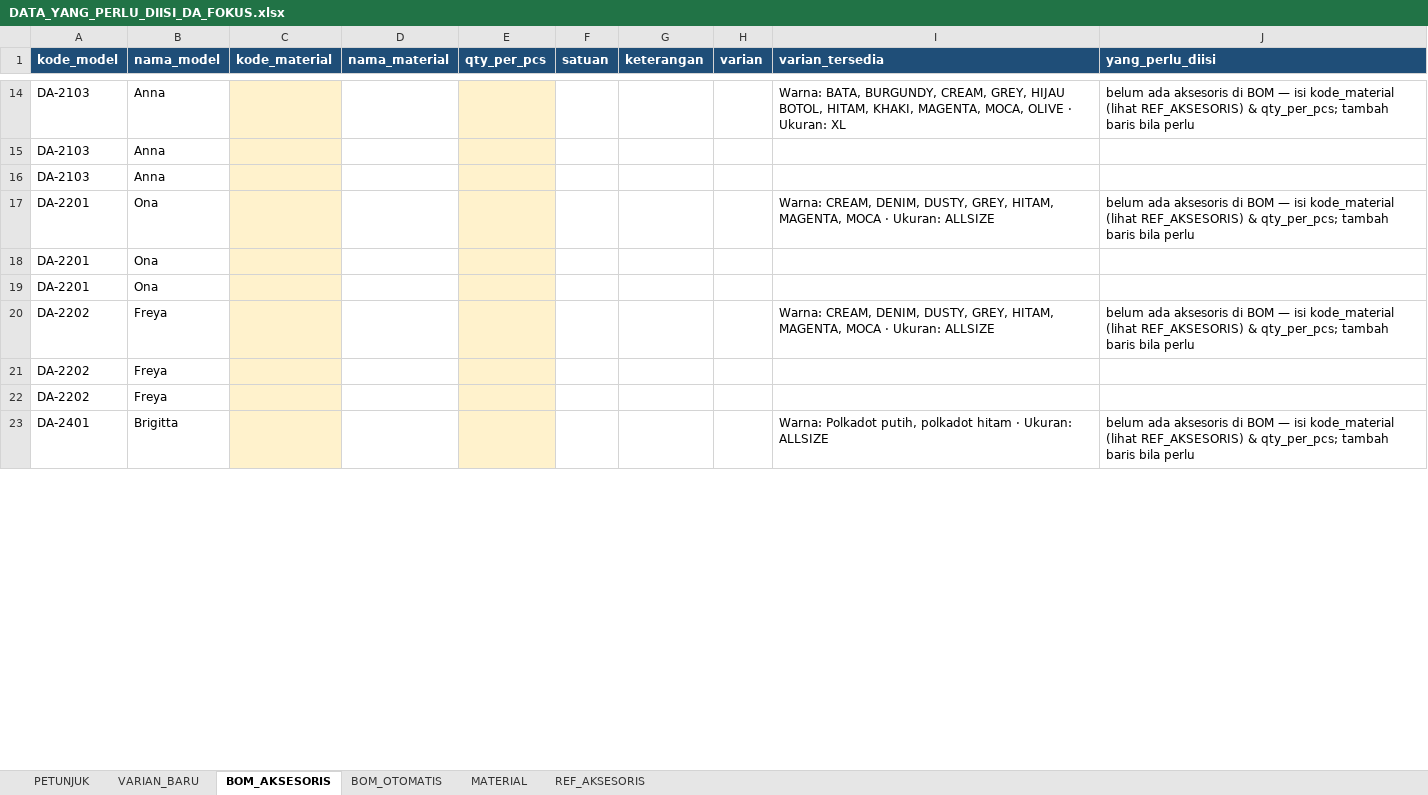
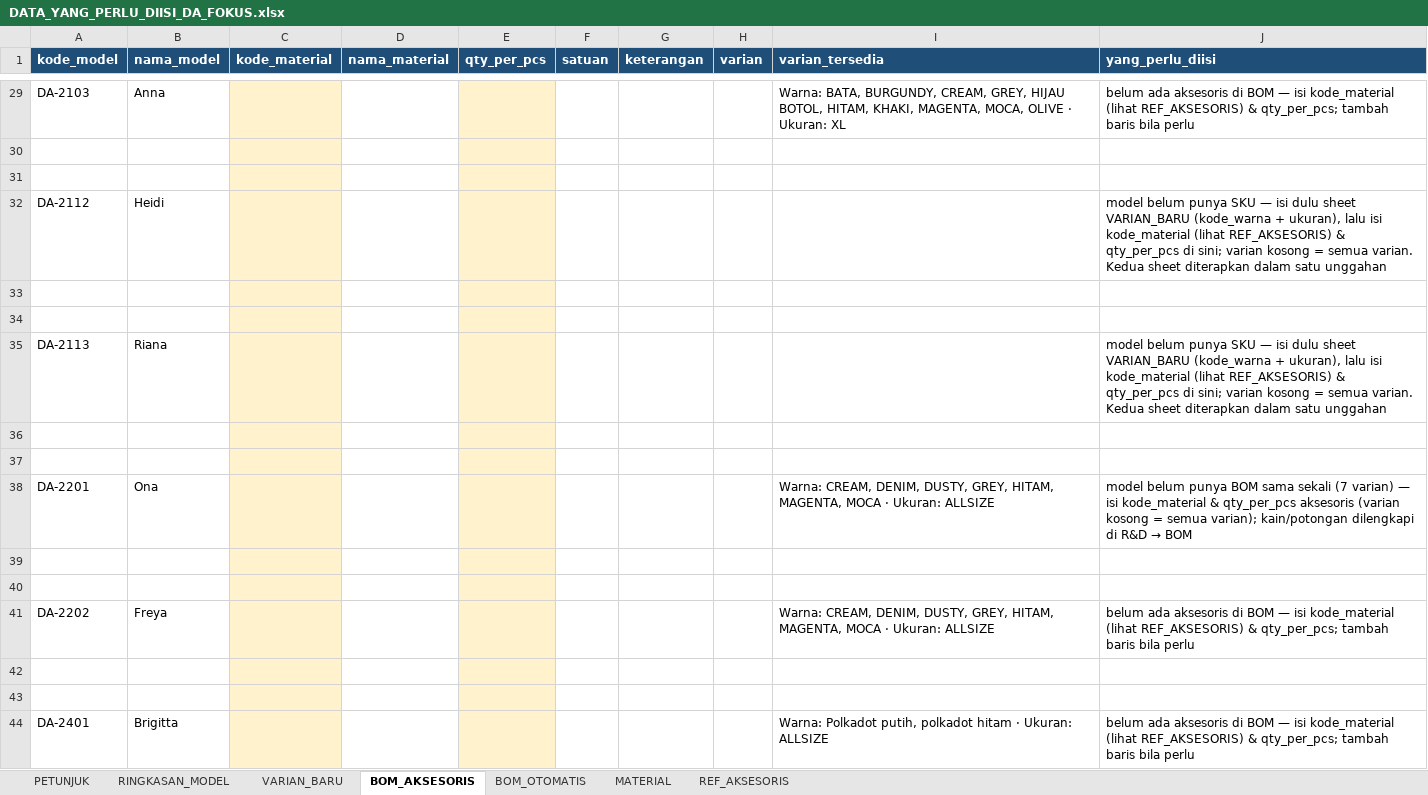
Before and after one commit to kkananhs/DA, an Excel workbook: frontend/public/downloads/DATA_YANG_PERLU_DIISI_DA_FOKUS.xlsx, sheet BOM_AKSESORIS, drawn as a sheet; only a part is shown, gaps mark what is left out; values as stored, in another font and other column widths than the file's, no borders; addresses are those after the commit; the diff covers the shown part only; the diff names each change by its address in the sheet, - before the commit and + after, or states it on an @@ line.

```diff
--- a/frontend/public/downloads/DATA_YANG_PERLU_DIISI_DA_FOKUS.xlsx (sheet BOM_AKSESORIS)
+++ b/frontend/public/downloads/DATA_YANG_PERLU_DIISI_DA_FOKUS.xlsx (sheet BOM_AKSESORIS)
+sheet tab: RINGKASAN_MODEL
-row 30: DA-2103 | Anna
+row 30: (empty)
-row 31: DA-2103 | Anna
+row 31: (empty)
+row 32: DA-2112 | Heidi |  |  |  |  |  |  |  | model belum punya SKU — isi dulu sheet VARIAN_BARU (kode_warna + ukuran), lalu isi kode_material (lihat REF_AKSESORIS) & qty_per_pcs di sini; varian kosong = semua varian. Kedua sheet diterapkan dalam satu unggahan
+row 33: (empty)
+row 34: (empty)
+row 35: DA-2113 | Riana |  |  |  |  |  |  |  | model belum punya SKU — isi dulu sheet VARIAN_BARU (kode_warna + ukuran), lalu isi kode_material (lihat REF_AKSESORIS) & qty_per_pcs di sini; varian kosong = semua varian. Kedua sheet diterapkan dalam satu unggahan
+row 36: (empty)
+row 37: (empty)
@@ J38 (yang_perlu_diisi): belum ada aksesoris di BOM — isi kode_material (lihat REF_AKSESORIS) & qty_per_pcs; tambah baris bila perlu → model belum punya BOM sama sekali (7 varian) — isi kode_material & qty_per_pcs aksesoris (varian kosong = semua varian); kain/potongan dilengkapi di R&D → BOM @@
-row 39: DA-2201 | Ona
+row 39: (empty)
-row 40: DA-2201 | Ona
+row 40: (empty)
-row 42: DA-2202 | Freya
+row 42: (empty)
-row 43: DA-2202 | Freya
+row 43: (empty)
```
Also changed, not shown: 58 added rows and 78 edited cells elsewhere in this sheet, sheet PETUNJUK, frontend/public/DATA_YANG_PERLU_DIISI_DA_FOKUS.xlsx, 5 other files.
